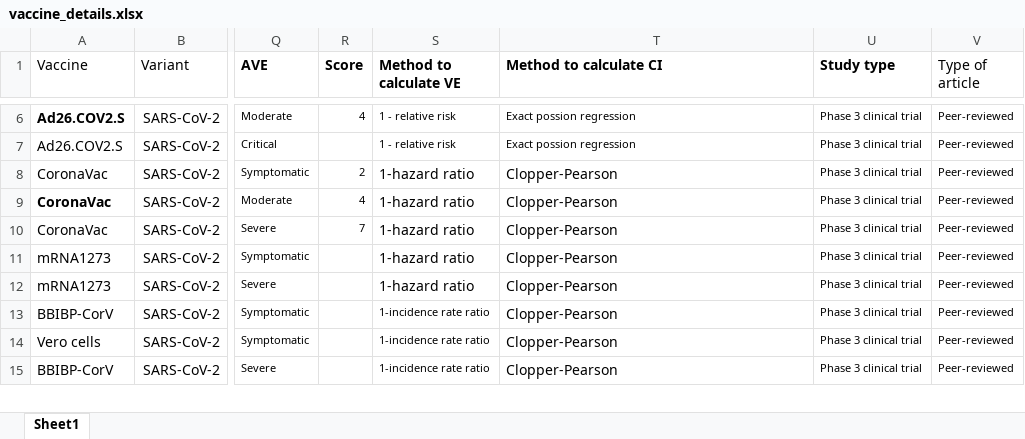
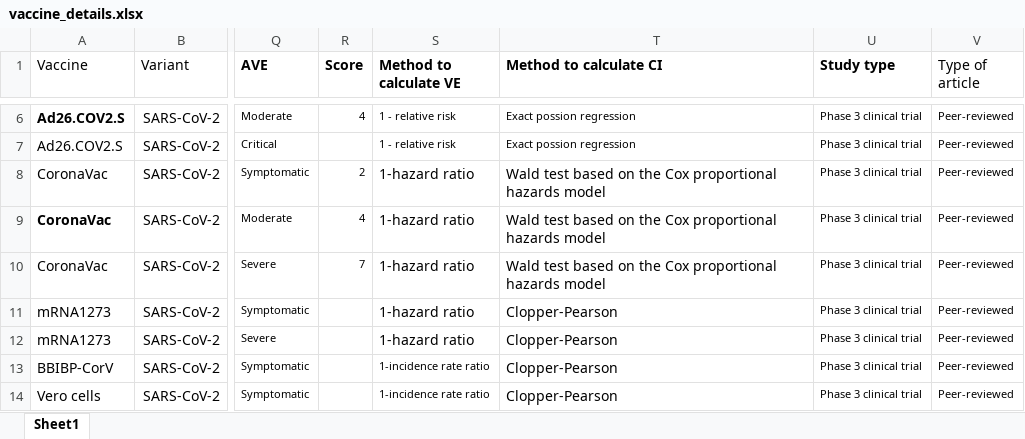
Before and after one commit to nordlinglab/COVID19-VaccinePhase3MetaAnalysis, an Excel workbook: vaccine_details.xlsx, sheet Sheet1, drawn as a sheet; only a part is shown, gaps mark what is left out; the shorter side is filled out with more unchanged rows; values as stored, in another font and other column widths than the file's, no borders; the diff names each change by its address in the sheet, - before the commit and + after, or states it on an @@ line.

```diff
--- a/vaccine_details.xlsx (sheet Sheet1)
+++ b/vaccine_details.xlsx (sheet Sheet1)
-T8:T10 (Method to calculate CI): Clopper-Pearson
+T8:T10 (Method to calculate CI): Wald test based on the Cox proportional hazards model
```
Also changed, not shown: 1 other file.
